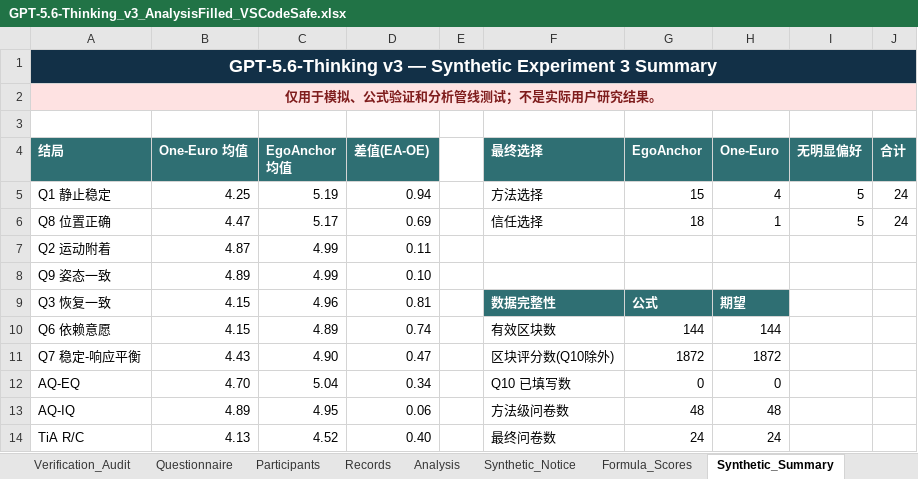
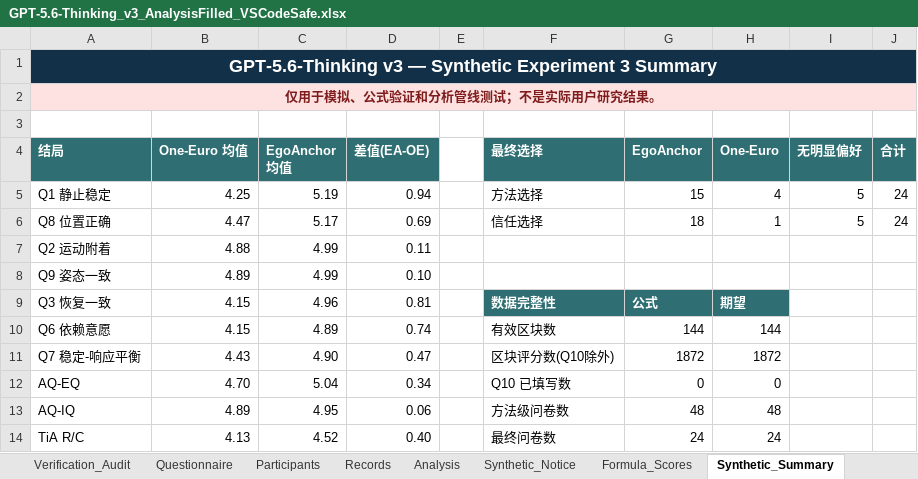
Before and after one commit to zheliku/EgoAnchor, an Excel workbook: 2026-EgoAnchor/material/reference/GPT-5.6-Thinking_v3_AnalysisFilled_VSCodeSafe.xlsx, sheet Synthetic_Summary, drawn as a sheet; only a part is shown; values as stored, in another font and other column widths than the file's, no borders; charts and pictures not drawn; the diff names each change by its address in the sheet, - before the commit and + after, or states it on an @@ line.

```diff
--- a/2026-EgoAnchor/material/reference/GPT-5.6-Thinking_v3_AnalysisFilled_VSCodeSafe.xlsx (sheet Synthetic_Summary)
+++ b/2026-EgoAnchor/material/reference/GPT-5.6-Thinking_v3_AnalysisFilled_VSCodeSafe.xlsx (sheet Synthetic_Summary)
-B7 (One-Euro 均值): 4.87
+B7 (One-Euro 均值): 4.88
```
Also changed, not shown: charts or pictures, 2026-EgoAnchor/material/EgoAnchor_Experiment3_RawData_24P_v5_1.xlsx, 2026-EgoAnchor/material/old3/GPT-5.6_Thinking_Experiment3_Synthetic_VSCodeSafe.xlsx, 6 other files.
